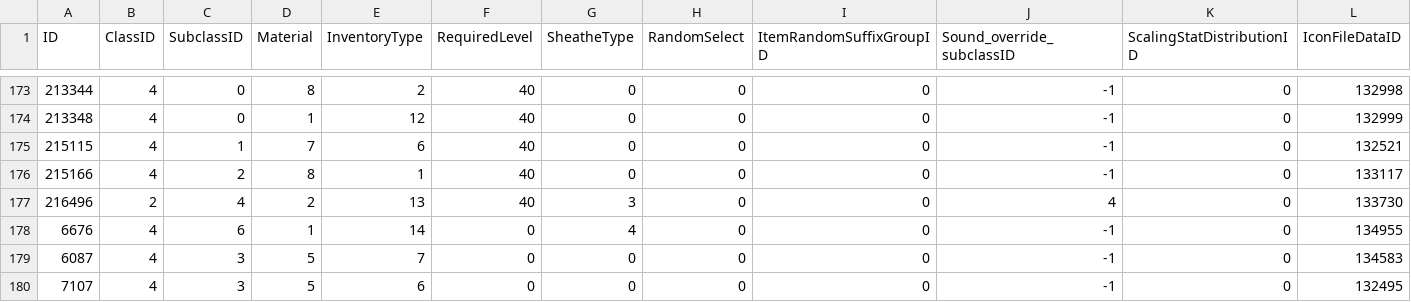
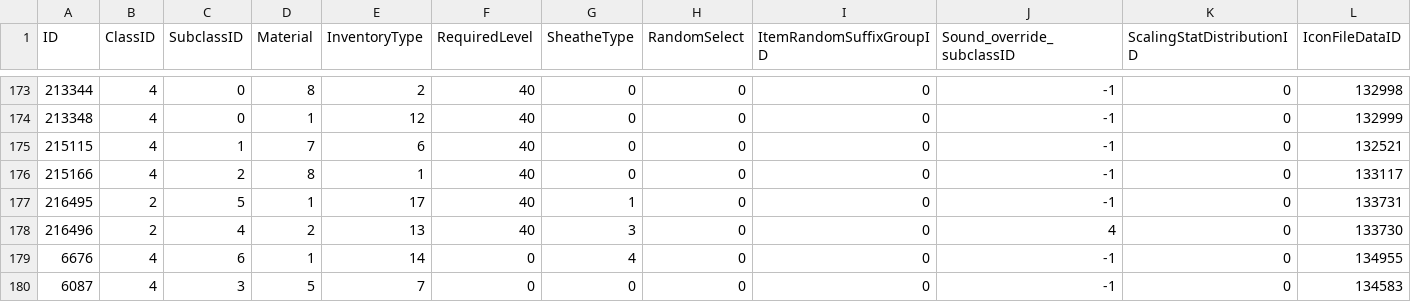
Before and after one commit to Quadzet/Quadzet.github.io, a CSV file: tanksimsod/data/ItemPruned.csv, drawn as a sheet; only a part is shown, gaps mark what is left out; the shorter side is filled out with more unchanged rows; rows hold the shown columns only; the diff names each change by its address in the sheet, - before the commit and + after, or states it on an @@ line.

```diff
--- a/tanksimsod/data/ItemPruned.csv
+++ b/tanksimsod/data/ItemPruned.csv
+row 177: 216495 | 2 | 5 | 1 | 17 | 40 | 1 | 0 | 0 | -1 | 0 | 133731
```
Also changed, not shown: tanksimsod/data/ItemEffectPruned.csv, tanksimsod/data/ItemSparsePruned.csv, 7 other files.
